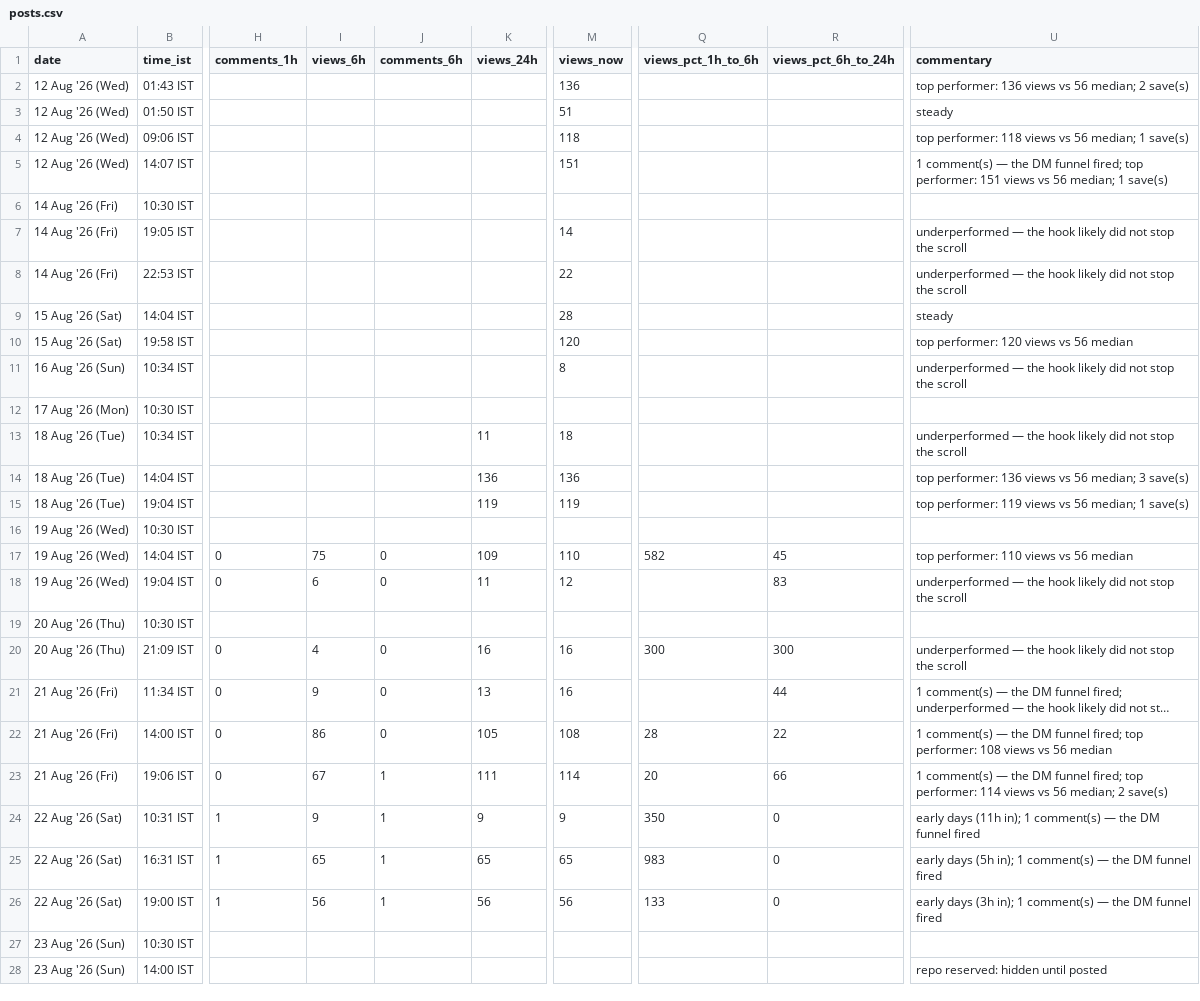
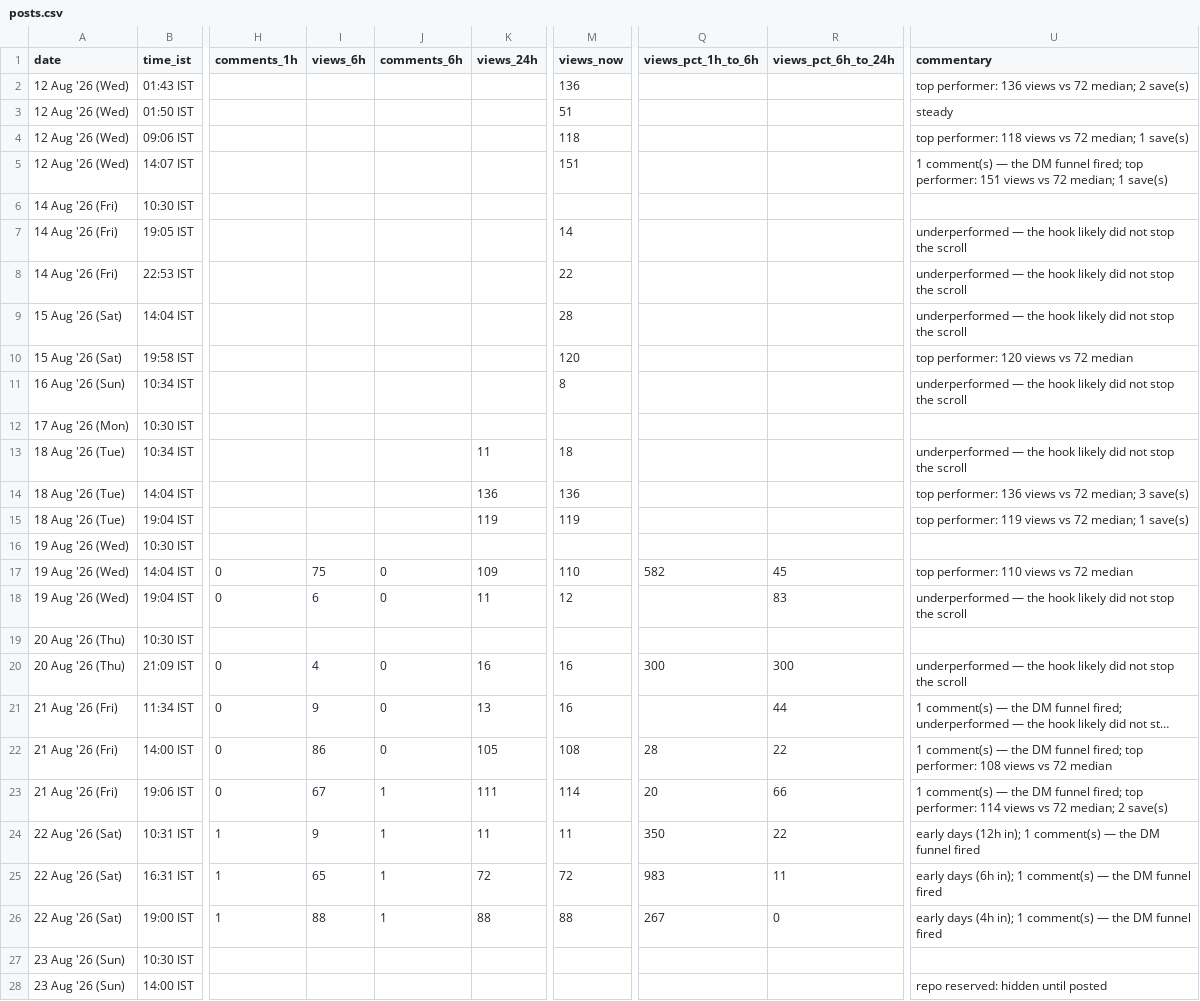
Before and after one commit to archit-akg13/architmittal.com, a CSV file: public/metrics/posts.csv, drawn as a sheet; only a part is shown, gaps mark what is left out; long unchanged cells end in …; the diff names each change by its address in the sheet, - before the commit and + after, or states it on an @@ line.

Commit message:
metrics: hourly snapshot [skip ci]

```diff
--- a/public/metrics/posts.csv
+++ b/public/metrics/posts.csv
-U2 (commentary): …views vs 56 median; 2…
+U2 (commentary): …views vs 72 median; 2…
-U4 (commentary): …views vs 56 median; 1…
+U4 (commentary): …views vs 72 median; 1…
-U5 (commentary): …views vs 56 median; 1…
+U5 (commentary): …views vs 72 median; 1…
-U9 (commentary): steady
+U9 (commentary): underperformed — the hook likely did not stop the scroll
-U10 (commentary): top performer: 120 views vs 56 median
+U10 (commentary): top performer: 120 views vs 72 median
-U14 (commentary): …views vs 56 median; 3…
+U14 (commentary): …views vs 72 median; 3…
-U15 (commentary): …views vs 56 median; 1…
+U15 (commentary): …views vs 72 median; 1…
-U17 (commentary): top performer: 110 views vs 56 median
+U17 (commentary): top performer: 110 views vs 72 median
-U22 (commentary): …views vs 56 median
+U22 (commentary): …views vs 72 median
-U23 (commentary): …views vs 56 median; 2…
+U23 (commentary): …views vs 72 median; 2…
-K24 (views_24h): 9
+K24 (views_24h): 11
-M24 (views_now): 9
+M24 (views_now): 11
-R24 (views_pct_6h_to_24h): 0
+R24 (views_pct_6h_to_24h): 22
-U24 (commentary): early days (11h in); 1…
+U24 (commentary): early days (12h in); 1…
-K25 (views_24h): 65
+K25 (views_24h): 72
-M25 (views_now): 65
+M25 (views_now): 72
-R25 (views_pct_6h_to_24h): 0
+R25 (views_pct_6h_to_24h): 11
-U25 (commentary): early days (5h in); 1…
+U25 (commentary): early days (6h in); 1…
-I26 (views_6h): 56
+I26 (views_6h): 88
-K26 (views_24h): 56
+K26 (views_24h): 88
-M26 (views_now): 56
+M26 (views_now): 88
-Q26 (views_pct_1h_to_6h): 133
+Q26 (views_pct_1h_to_6h): 267
-U26 (commentary): early days (3h in); 1…
+U26 (commentary): early days (4h in); 1…
```
Also changed, not shown: public/metrics/daily.csv, public/metrics/status.csv.
